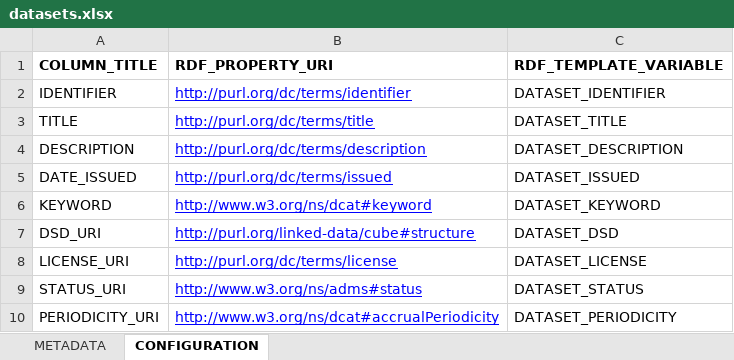
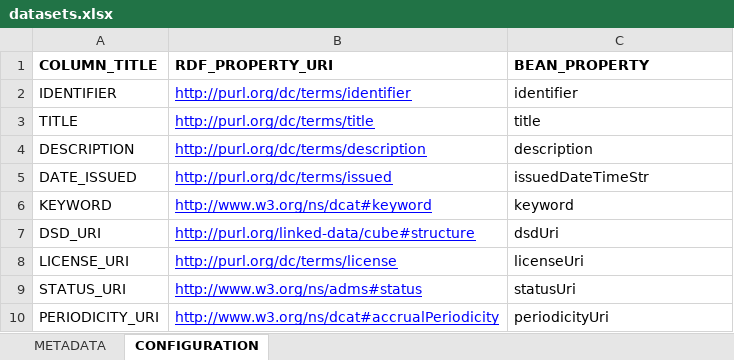
Before and after one commit to digital-agenda-data/scoreboard.contreg, an Excel workbook: src/main/resources/spreadsheets/datasets.xlsx, sheet CONFIGURATION, drawn as a sheet; values as stored, in another font and other column widths than the file's, no borders; the diff names each change by its address in the sheet, - before the commit and + after, or states it on an @@ line.

Commit message:
ODP upload rewrite + datasets export + lots of refactoring.

```diff
--- a/src/main/resources/spreadsheets/datasets.xlsx (sheet CONFIGURATION)
+++ b/src/main/resources/spreadsheets/datasets.xlsx (sheet CONFIGURATION)
-C1: RDF_TEMPLATE_VARIABLE
+C1: BEAN_PROPERTY
-C2 (BEAN_PROPERTY): DATASET_IDENTIFIER
+C2 (BEAN_PROPERTY): identifier
-C3 (BEAN_PROPERTY): DATASET_TITLE
+C3 (BEAN_PROPERTY): title
-C4 (BEAN_PROPERTY): DATASET_DESCRIPTION
+C4 (BEAN_PROPERTY): description
-C5 (BEAN_PROPERTY): DATASET_ISSUED
+C5 (BEAN_PROPERTY): issuedDateTimeStr
-C6 (BEAN_PROPERTY): DATASET_KEYWORD
+C6 (BEAN_PROPERTY): keyword
-C7 (BEAN_PROPERTY): DATASET_DSD
+C7 (BEAN_PROPERTY): dsdUri
-C8 (BEAN_PROPERTY): DATASET_LICENSE
+C8 (BEAN_PROPERTY): licenseUri
-C9 (BEAN_PROPERTY): DATASET_STATUS
+C9 (BEAN_PROPERTY): statusUri
-C10 (BEAN_PROPERTY): DATASET_PERIODICITY
+C10 (BEAN_PROPERTY): periodicityUri
```
Also changed, not shown: 15 other files.
